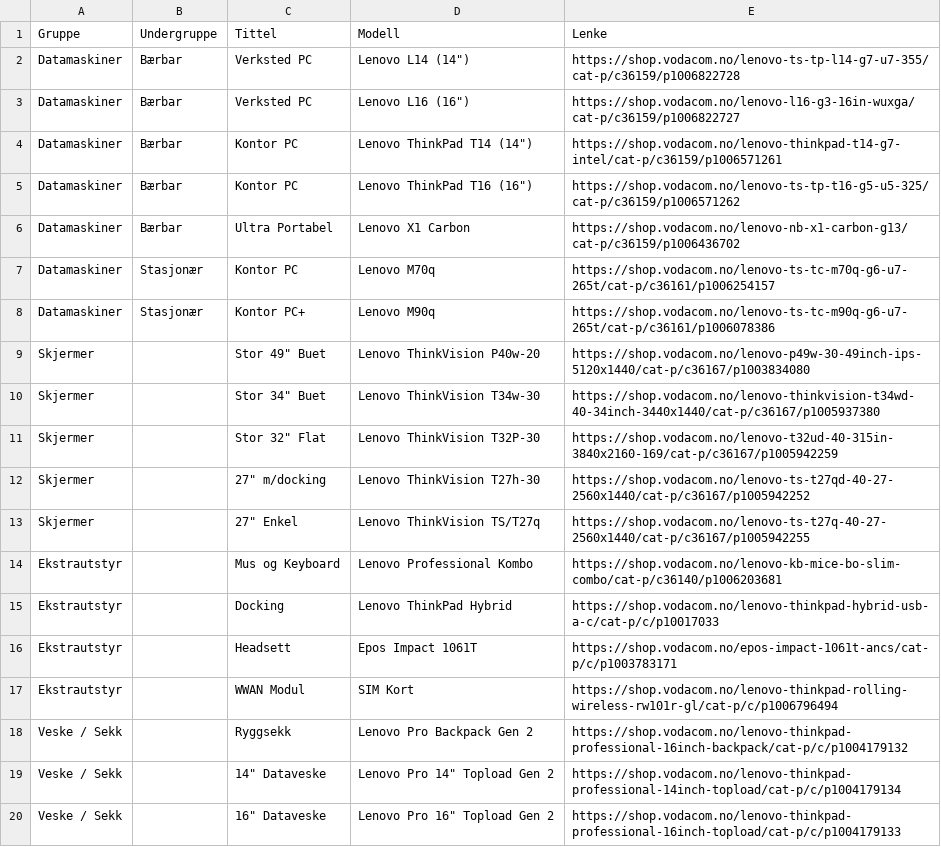
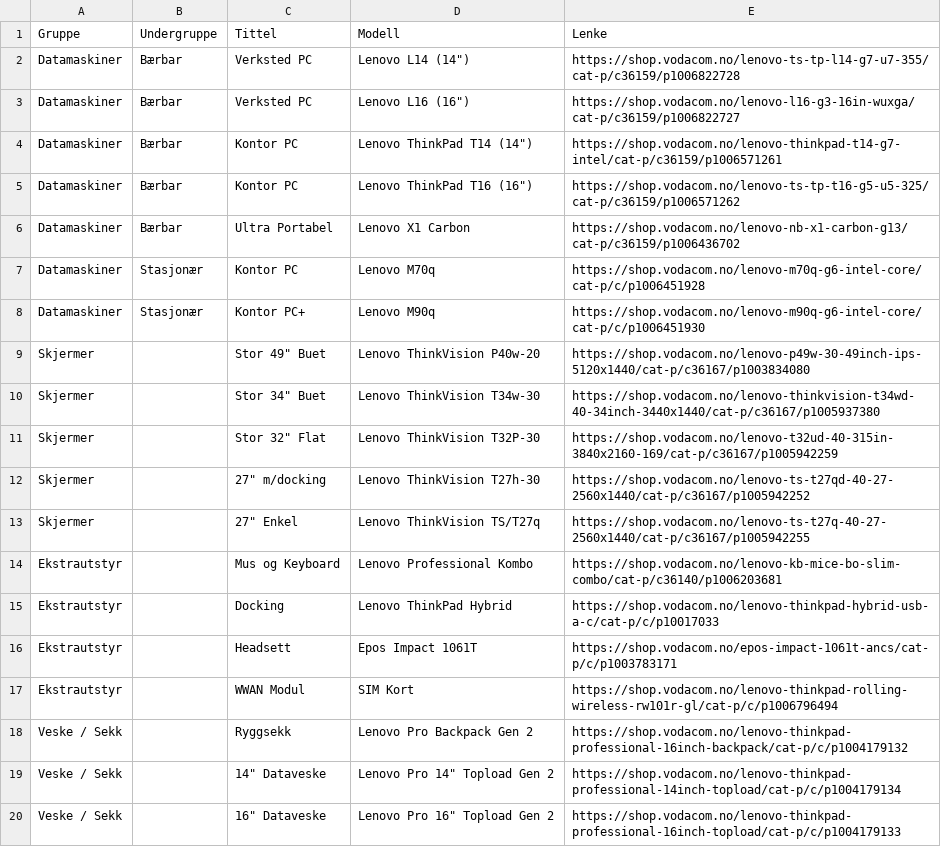
Before and after one commit to Linga42/Produkt-telefonvelger-Dyn-B-P-visning, a CSV file: data/produkter.csv, drawn as a sheet.

```diff
--- a/data/produkter.csv
+++ b/data/produkter.csv
@@ -6,4 +6,4 @@ Datamaskiner,Bærbar,Kontor PC,"Lenovo ThinkPad T16 (16"")",https://shop.vodacom
 Datamaskiner,Bærbar,Ultra Portabel,Lenovo X1 Carbon,https://shop.vodacom.no/lenovo-nb-x1-carbon-g13/cat-p/c36159/p1006436702
-Datamaskiner,Stasjonær,Kontor PC,Lenovo M70q,https://shop.vodacom.no/lenovo-ts-tc-m70q-g6-u7-265t/cat-p/c36161/p1006254157
-Datamaskiner,Stasjonær,Kontor PC+,Lenovo M90q,https://shop.vodacom.no/lenovo-ts-tc-m90q-g6-u7-265t/cat-p/c36161/p1006078386
+Datamaskiner,Stasjonær,Kontor PC,Lenovo M70q,https://shop.vodacom.no/lenovo-m70q-g6-intel-core/cat-p/c/p1006451928
+Datamaskiner,Stasjonær,Kontor PC+,Lenovo M90q,https://shop.vodacom.no/lenovo-m90q-g6-intel-core/cat-p/c/p1006451930
 Skjermer,,"Stor 49"" Buet",Lenovo ThinkVision P40w-20,https://shop.vodacom.no/lenovo-p49w-30-49inch-ips-5120x1440/cat-p/c36167/p1003834080
```
Also changed, not shown: data/telefon-tilbehor.csv, data/telefoner.csv, 1 other file.
